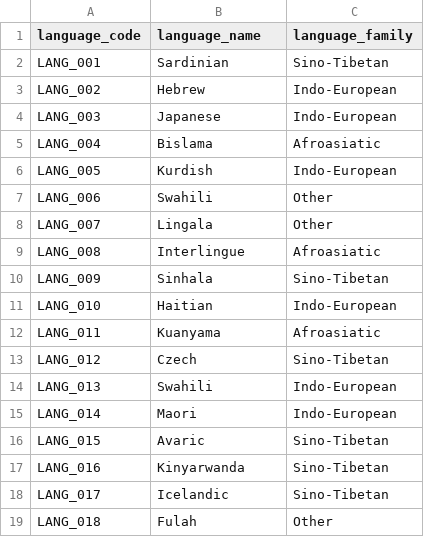
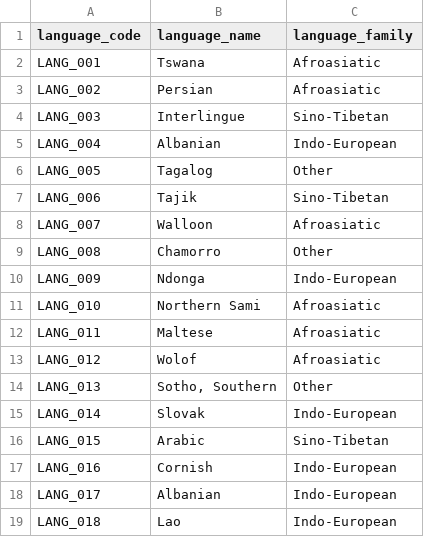
Before and after one commit to chuan2019/knowledge-graph, a CSV file: kg4rag/kg_demo_data/languages.csv, drawn as a sheet; only a part is shown; the diff covers the shown part only.

```diff
--- a/kg4rag/kg_demo_data/languages.csv
+++ b/kg4rag/kg_demo_data/languages.csv
@@ -1,19 +1,19 @@
 language_code,language_name,language_family
-LANG_001,Sardinian,Sino-Tibetan
-LANG_002,Hebrew,Indo-European
-LANG_003,Japanese,Indo-European
-LANG_004,Bislama,Afroasiatic
-LANG_005,Kurdish,Indo-European
-LANG_006,Swahili,Other
-LANG_007,Lingala,Other
-LANG_008,Interlingue,Afroasiatic
-LANG_009,Sinhala,Sino-Tibetan
-LANG_010,Haitian,Indo-European
-LANG_011,Kuanyama,Afroasiatic
-LANG_012,Czech,Sino-Tibetan
-LANG_013,Swahili,Indo-European
-LANG_014,Maori,Indo-European
-LANG_015,Avaric,Sino-Tibetan
-LANG_016,Kinyarwanda,Sino-Tibetan
-LANG_017,Icelandic,Sino-Tibetan
-LANG_018,Fulah,Other
+LANG_001,Tswana,Afroasiatic
+LANG_002,Persian,Afroasiatic
+LANG_003,Interlingue,Sino-Tibetan
+LANG_004,Albanian,Indo-European
+LANG_005,Tagalog,Other
+LANG_006,Tajik,Sino-Tibetan
+LANG_007,Walloon,Afroasiatic
+LANG_008,Chamorro,Other
+LANG_009,Ndonga,Indo-European
+LANG_010,Northern Sami,Afroasiatic
+LANG_011,Maltese,Afroasiatic
+LANG_012,Wolof,Afroasiatic
+LANG_013,"Sotho, Southern",Other
+LANG_014,Slovak,Indo-European
+LANG_015,Arabic,Sino-Tibetan
+LANG_016,Cornish,Indo-European
+LANG_017,Albanian,Indo-European
+LANG_018,Lao,Indo-European
```
Also changed, not shown: 20 edited cells elsewhere in this file, kg4rag/kg_demo_data/clients.csv, kg4rag/kg_demo_data/delivery_points.csv, 10 other files.
